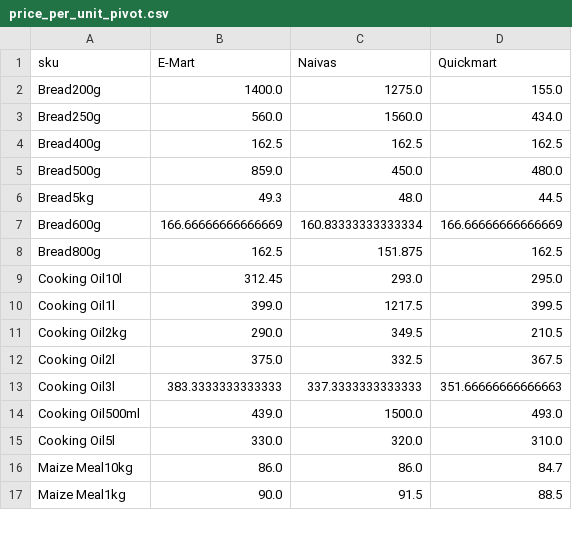
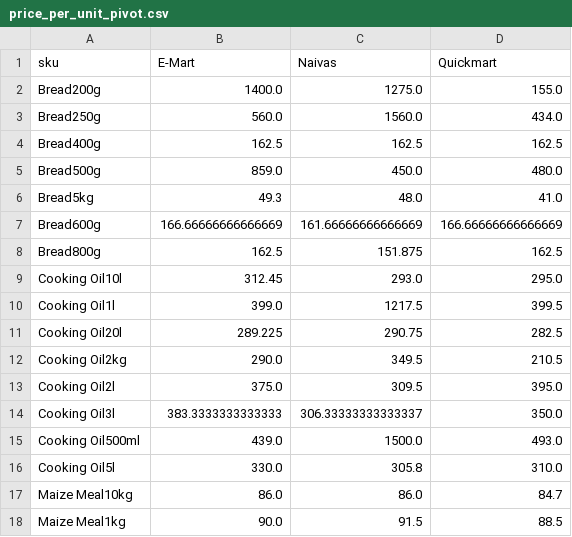
Before and after one commit to odawadavid/Webscraping, a CSV file: data/analytics/price_per_unit_pivot.csv, drawn as a sheet; only a part is shown; the diff covers the shown part only.

```diff
--- a/data/analytics/price_per_unit_pivot.csv
+++ b/data/analytics/price_per_unit_pivot.csv
@@ -5,4 +5,4 @@ Bread400g,162.5,162.5,162.5
 Bread500g,859.0,450.0,480.0
-Bread5kg,49.3,48.0,44.5
-Bread600g,166.66666666666669,160.83333333333334,166.66666666666669
+Bread5kg,49.3,48.0,41.0
+Bread600g,166.66666666666669,161.66666666666669,166.66666666666669
 Bread800g,162.5,151.875,162.5
@@ -10,7 +10,8 @@ Cooking Oil10l,312.45,293.0,295.0
 Cooking Oil1l,399.0,1217.5,399.5
+Cooking Oil20l,289.225,290.75,282.5
 Cooking Oil2kg,290.0,349.5,210.5
-Cooking Oil2l,375.0,332.5,367.5
-Cooking Oil3l,383.3333333333333,337.3333333333333,351.66666666666663
+Cooking Oil2l,375.0,309.5,395.0
+Cooking Oil3l,383.3333333333333,306.33333333333337,350.0
 Cooking Oil500ml,439.0,1500.0,493.0
-Cooking Oil5l,330.0,320.0,310.0
+Cooking Oil5l,330.0,305.8,310.0
 Maize Meal10kg,86.0,86.0,84.7
```
Also changed, not shown: 2 added rows and 6 edited cells elsewhere in this file, data/raw/emart.csv, data/raw/naivas.csv, 4 other files.
